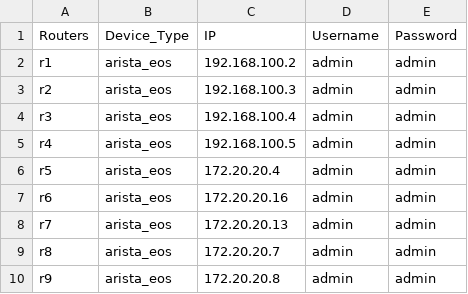
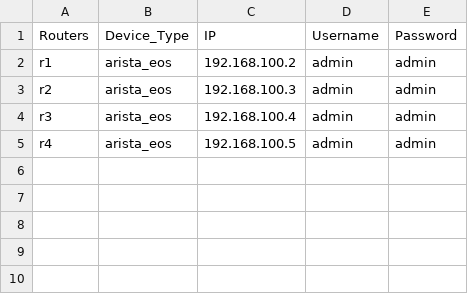
Before and after one commit to coflin/csci5840, a CSV file: scripts/sshInfo.csv, drawn as a sheet.

```diff
--- a/scripts/sshInfo.csv
+++ b/scripts/sshInfo.csv
@@ -5,6 +5 @@ r3,arista_eos,192.168.100.4,admin,admin
 r4,arista_eos,192.168.100.5,admin,admin
-r5,arista_eos,172.20.20.4,admin,admin
-r6,arista_eos,172.20.20.16,admin,admin
-r7,arista_eos,172.20.20.13,admin,admin
-r8,arista_eos,172.20.20.7,admin,admin
-r9,arista_eos,172.20.20.8,admin,admin
```
Also changed, not shown: 20 other files.
